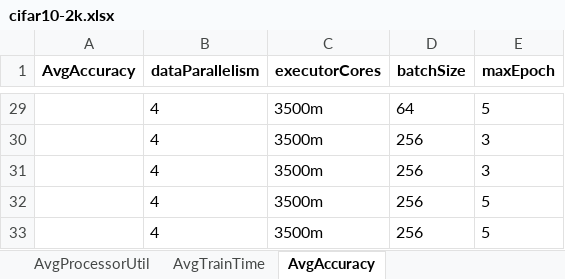
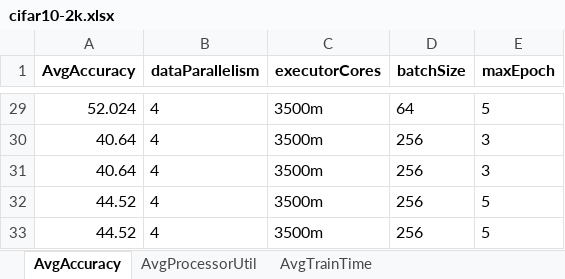
Before and after one commit to AbeleMM/fltk-testbed, an Excel workbook: jupyter/cifar10-2k.xlsx, sheet AvgAccuracy, drawn as a sheet; only a part is shown, gaps mark what is left out; values as stored, in another font and other column widths than the file's, no borders; the diff covers the shown part only; the diff names each change by its address in the sheet, - before the commit and + after, or states it on an @@ line.

```diff
--- a/jupyter/cifar10-2k.xlsx (sheet AvgAccuracy)
+++ b/jupyter/cifar10-2k.xlsx (sheet AvgAccuracy)
@@ sheet tab order changed: AvgAccuracy | AvgProcessorUtil | AvgTrainTime @@
-A29 (AvgAccuracy): (empty)
+A29 (AvgAccuracy): 52.024
-A30:A31 (AvgAccuracy): (empty)
+A30:A31 (AvgAccuracy): 40.64
-A32:A33 (AvgAccuracy): (empty)
+A32:A33 (AvgAccuracy): 44.52
```
Also changed, not shown: 27 edited cells elsewhere in this sheet, sheet AvgTrainTime, sheet AvgProcessorUtil, jupyter/fashion-2k.xlsx, 1 other file.
